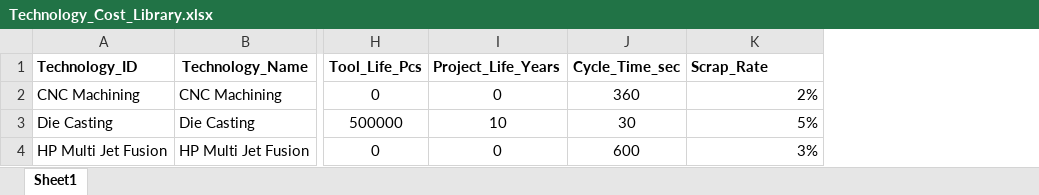
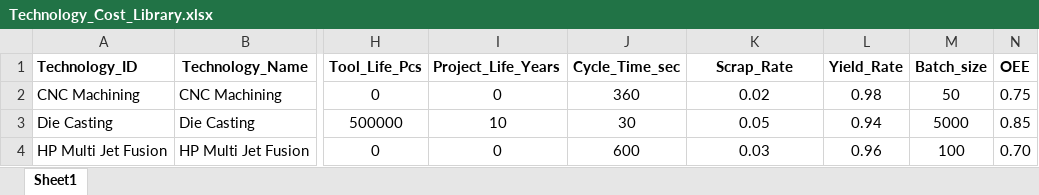
Before and after one commit to tora1970/VE-Manufacturing-Cost-Intelligence-Platform, an Excel workbook: data/masterdata/Technology_Cost_Library.xlsx, sheet Sheet1, drawn as a sheet; only a part is shown, gaps mark what is left out; values as stored, in another font and other column widths than the file's, no borders; the diff names each change by its address in the sheet, - before the commit and + after, or states it on an @@ line.

Commit message:
Add files via upload

```diff
--- a/data/masterdata/Technology_Cost_Library.xlsx (sheet Sheet1)
+++ b/data/masterdata/Technology_Cost_Library.xlsx (sheet Sheet1)
+column L (Yield_Rate), rows 2-4: 0.98 | 0.94 | 0.96
+column M (Batch_size), rows 2-4: 50 | 5000 | 100
+column N (OEE), rows 2-4: 0.75 | 0.85 | 0.70
-K1 alignment: left
+K1 alignment: center
-K2 (Scrap_Rate): 2%
+K2 (Scrap_Rate): 0.02
-K2:K4 alignment: right
+K2:K4 alignment: center
-K3 (Scrap_Rate): 5%
+K3 (Scrap_Rate): 0.05
-K4 (Scrap_Rate): 3%
+K4 (Scrap_Rate): 0.03
```
